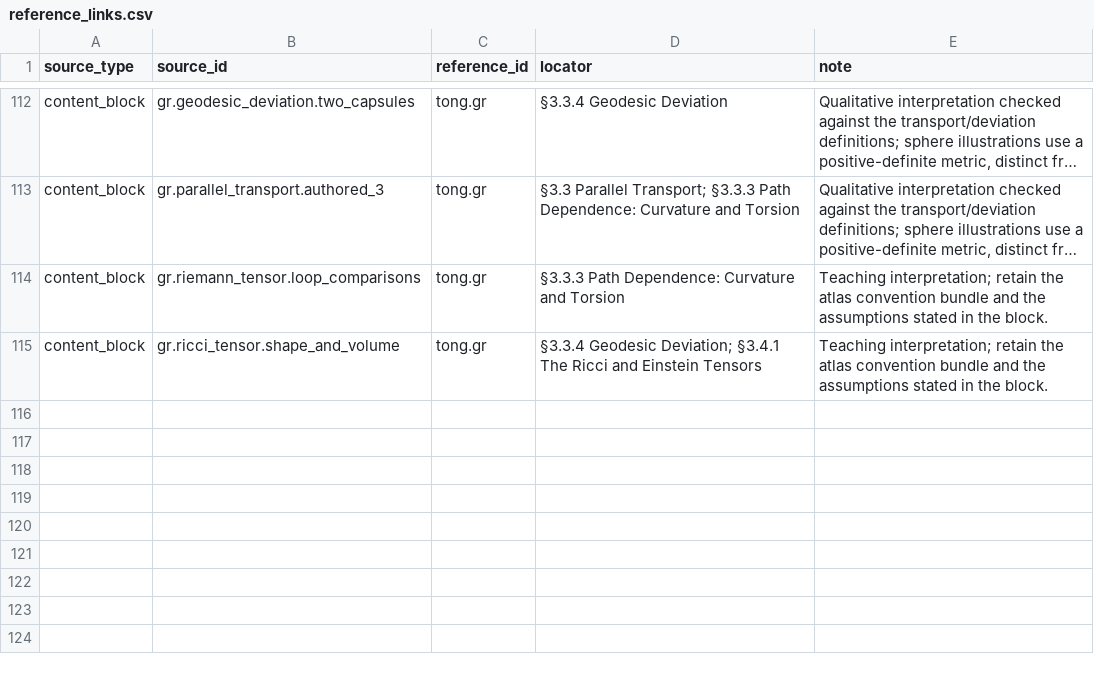
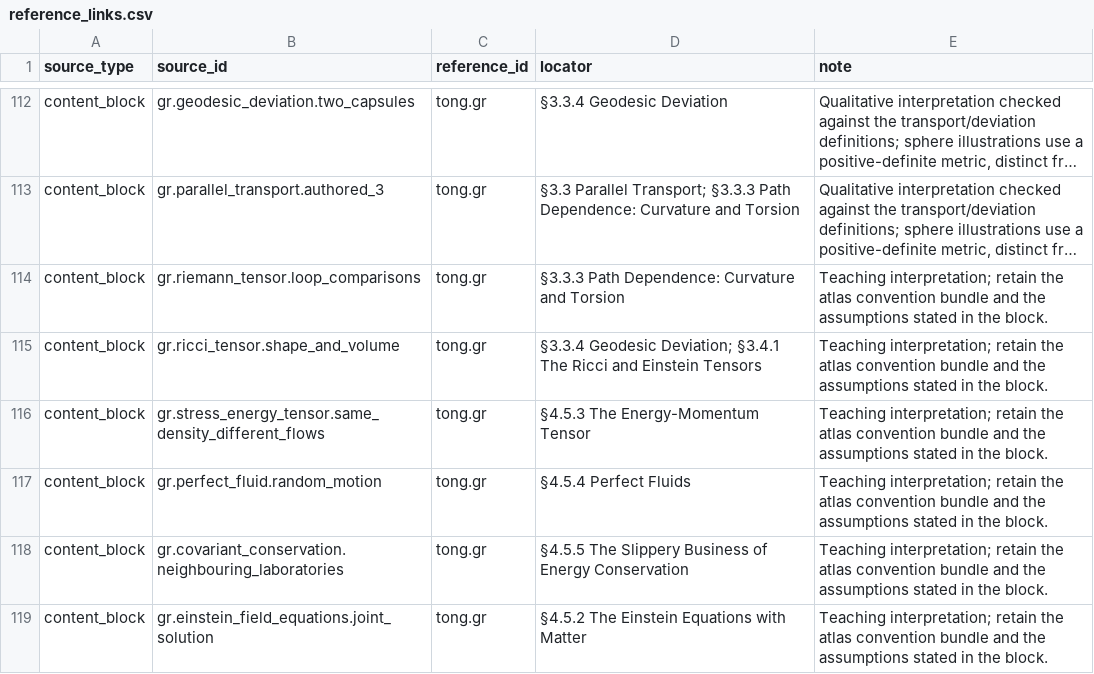
Before and after one commit to ipoole/sr-kg, a CSV file: domains/gr/data/reference_links.csv, drawn as a sheet; only a part is shown, gaps mark what is left out; long unchanged cells end in …; the diff names each change by its address in the sheet, - before the commit and + after, or states it on an @@ line.

Commit message:
Add GR-4 intuition for matter flow and geometric coupling
Add four Intuitions covering stress-energy measurements, microscopic pressure, local/global balance and coupled matter/metric solutions. Put the momentum-flow illustration in the stress-energy Explanation, preserving its existing clarification and source identity.

```diff
--- a/domains/gr/data/reference_links.csv
+++ b/domains/gr/data/reference_links.csv
+row 116: content_block | gr.stress_energy_tensor.same_density_different_flows | tong.gr | §4.5.3 The Energy-Momentum Tensor | Teaching interpretation; retain the atlas convention bundle and the assumptions stated in the block.
+row 117: content_block | gr.perfect_fluid.random_motion | tong.gr | §4.5.4 Perfect Fluids | Teaching interpretation; retain the atlas convention bundle and the assumptions stated in the block.
+row 118: content_block | gr.covariant_conservation.neighbouring_laboratories | tong.gr | §4.5.5 The Slippery Business of Energy Conservation | Teaching interpretation; retain the atlas convention bundle and the assumptions stated in the block.
+row 119: content_block | gr.einstein_field_equations.joint_solution | tong.gr | §4.5.2 The Einstein Equations with Matter | Teaching interpretation; retain the atlas convention bundle and the assumptions stated in the block.
```
Also changed, not shown: domains/gr/data/figures.csv, 4 other files.
